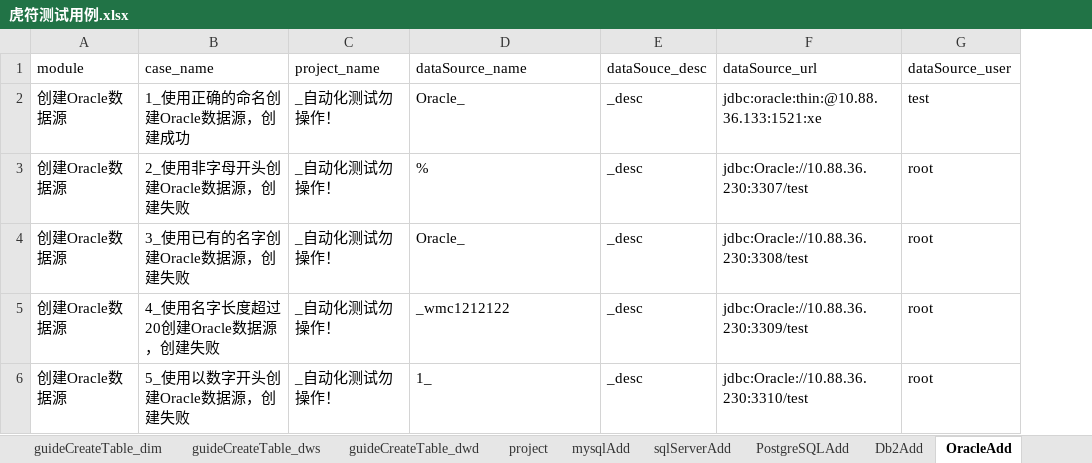
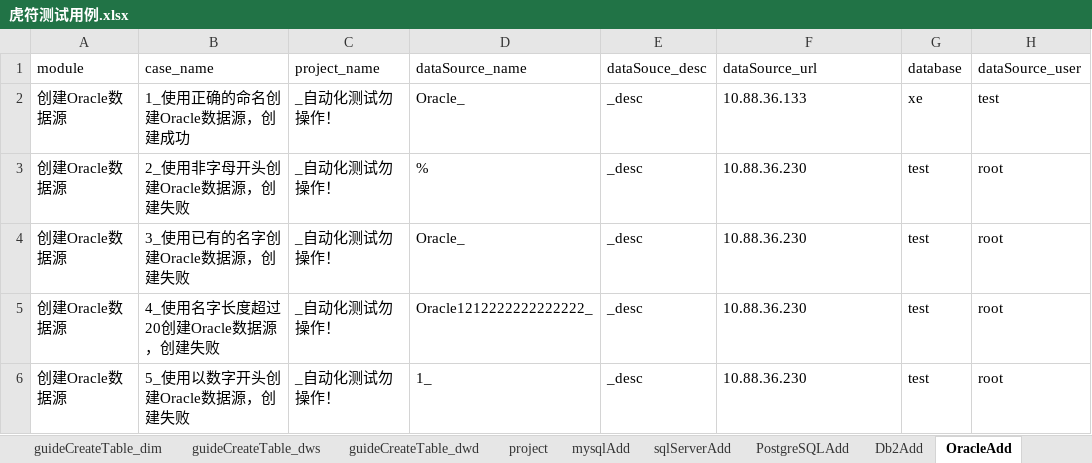
Before and after one commit to wmengchen/hufu_ui, an Excel workbook: database/虎符测试用例.xlsx, sheet OracleAdd, drawn as a sheet; only a part is shown; values as stored, in another font and other column widths than the file's, no borders; the diff names each change by its address in the sheet, - before the commit and + after, or states it on an @@ line.

```diff
--- a/database/虎符测试用例.xlsx (sheet OracleAdd)
+++ b/database/虎符测试用例.xlsx (sheet OracleAdd)
+column G (database), rows 2-6: xe | test | test | test | test
-F2 (dataSource_url): jdbc:oracle:thin:@10.88.36.133:1521:xe
+F2 (dataSource_url): 10.88.36.133
-F3 (dataSource_url): jdbc:Oracle://10.88.36.230:3307/test
+F3 (dataSource_url): 10.88.36.230
-F4 (dataSource_url): jdbc:Oracle://10.88.36.230:3308/test
+F4 (dataSource_url): 10.88.36.230
-D5 (dataSource_name): _wmc1212122
+D5 (dataSource_name): Oracle1212222222222222_
-F5 (dataSource_url): jdbc:Oracle://10.88.36.230:3309/test
+F5 (dataSource_url): 10.88.36.230
-F6 (dataSource_url): jdbc:Oracle://10.88.36.230:3310/test
+F6 (dataSource_url): 10.88.36.230
```
Also changed, not shown: sheet Db2Add, sheet PostgreSQLAdd, sheet mysqlAdd, sheet sqlServerAdd, 9 other files.
